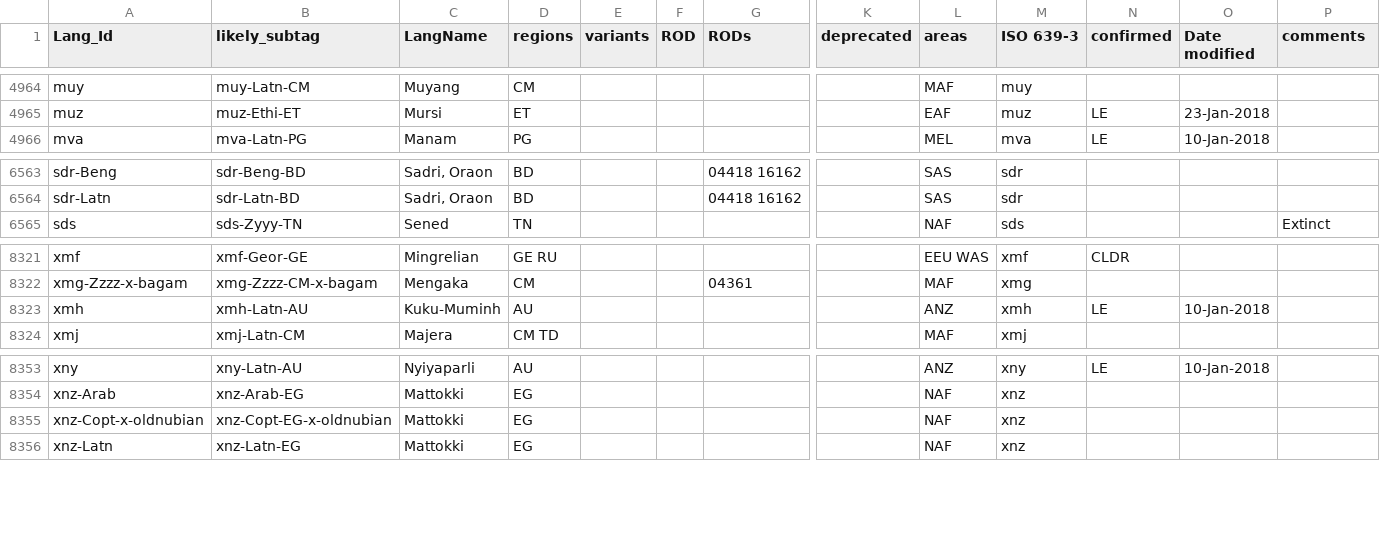
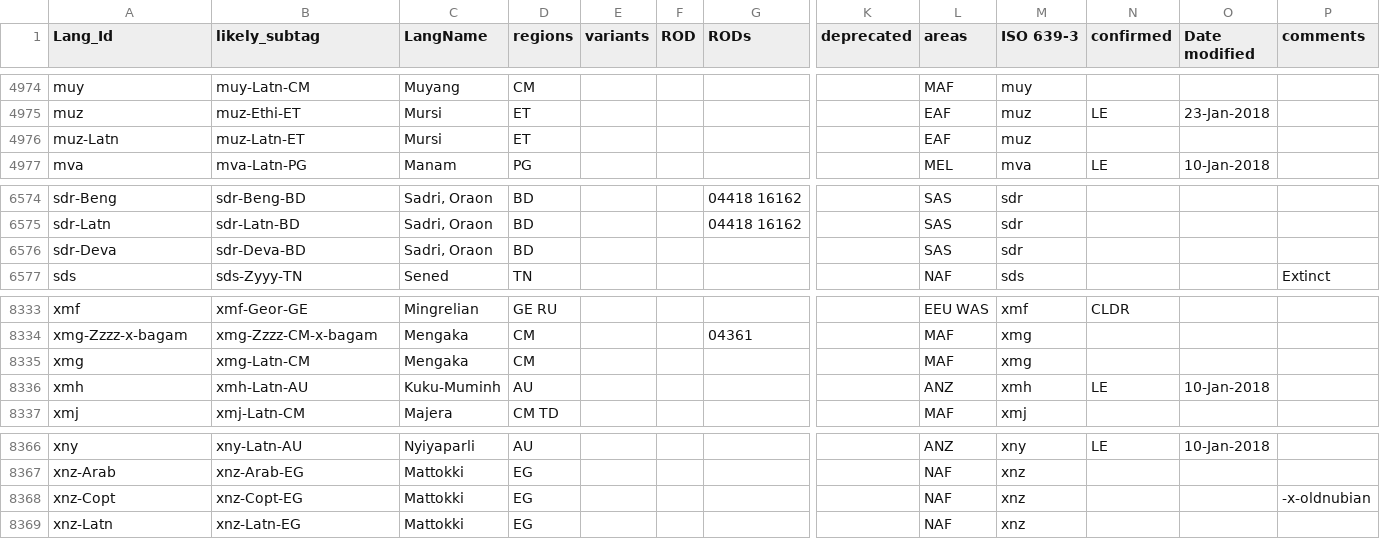
Before and after one commit to silnrsi/langtags, a CSV file: source/langtags.csv, drawn as a sheet; only a part is shown, gaps mark what is left out; addresses are those after the commit; rows hold the shown columns only; the diff covers the shown part only; the diff names each change by its address in the sheet, - before the commit and + after, or states it on an @@ line.

```diff
--- a/source/langtags.csv
+++ b/source/langtags.csv
+row 4976: muz-Latn | muz-Latn-ET | Mursi | ET |  |  |  |  | EAF | muz
+row 6576: sdr-Deva | sdr-Deva-BD | Sadri, Oraon | BD |  |  |  |  | SAS | sdr
+row 8335: xmg | xmg-Latn-CM | Mengaka | CM |  |  |  |  | MAF | xmg
-A8368 (Lang_Id): xnz-Copt-x-oldnubian
+A8368 (Lang_Id): xnz-Copt
-B8368 (likely_subtag): xnz-Copt-EG-x-oldnubian
+B8368 (likely_subtag): xnz-Copt-EG
-P8368 (comments): (empty)
+P8368 (comments): -x-oldnubian
```
Also changed, not shown: 10 added rows and 1 edited cell elsewhere in this file.
